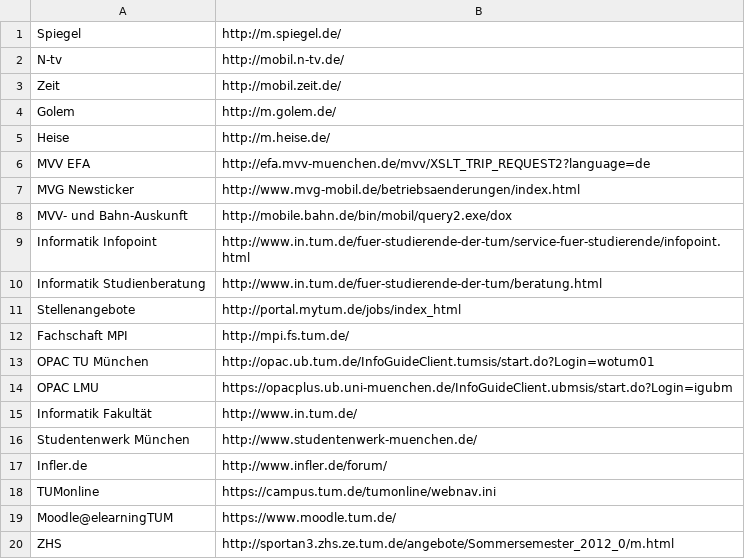
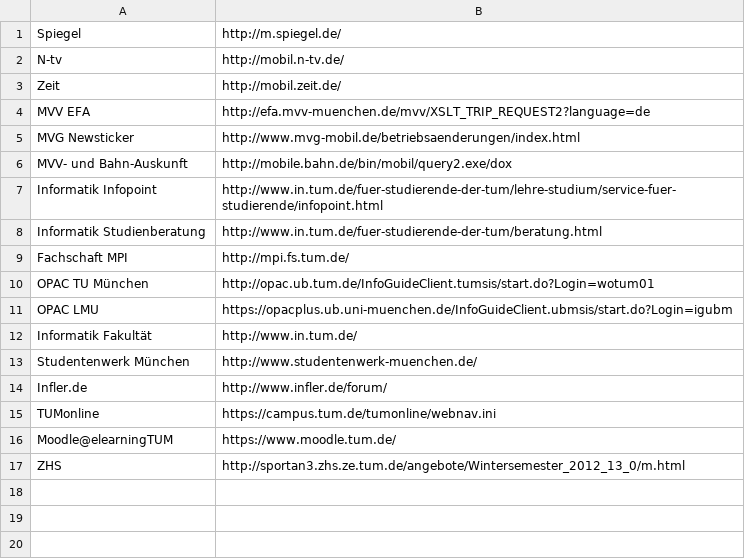
Before and after one commit to thomasbley/tum-campus, a CSV file: assets/links.csv, drawn as a sheet.

Commit message:
added new holidays, vacations, updated links

```diff
--- a/assets/links.csv
+++ b/assets/links.csv
@@ -3,4 +3,2 @@ N-tv;http://mobil.n-tv.de/
 Zeit;http://mobil.zeit.de/
-Golem;http://m.golem.de/
-Heise;http://m.heise.de/
 MVV EFA;http://efa.mvv-muenchen.de/mvv/XSLT_TRIP_REQUEST2?language=de
@@ -8,5 +6,4 @@ MVG Newsticker;http://www.mvg-mobil.de/betriebsaenderungen/index.html
 MVV- und Bahn-Auskunft;http://mobile.bahn.de/bin/mobil/query2.exe/dox
-Informatik Infopoint;http://www.in.tum.de/fuer-studierende-der-tum/service-fuer-studierende/infopoint.html
+Informatik Infopoint;http://www.in.tum.de/fuer-studierende-der-tum/lehre-studium/service-fuer-studierende/infopoint.html
 Informatik Studienberatung;http://www.in.tum.de/fuer-studierende-der-tum/beratung.html
-Stellenangebote;http://portal.mytum.de/jobs/index_html
 Fachschaft MPI;http://mpi.fs.tum.de/
@@ -19,2 +16,2 @@ TUMonline;https://campus.tum.de/tumonline/webnav.ini
 Moodle@elearningTUM;https://www.moodle.tum.de/
-ZHS;http://sportan3.zhs.ze.tum.de/angebote/Sommersemester_2012_0/m.html
+ZHS;http://sportan3.zhs.ze.tum.de/angebote/Wintersemester_2012_13_0/m.html
```
Also changed, not shown: 2 other files.
